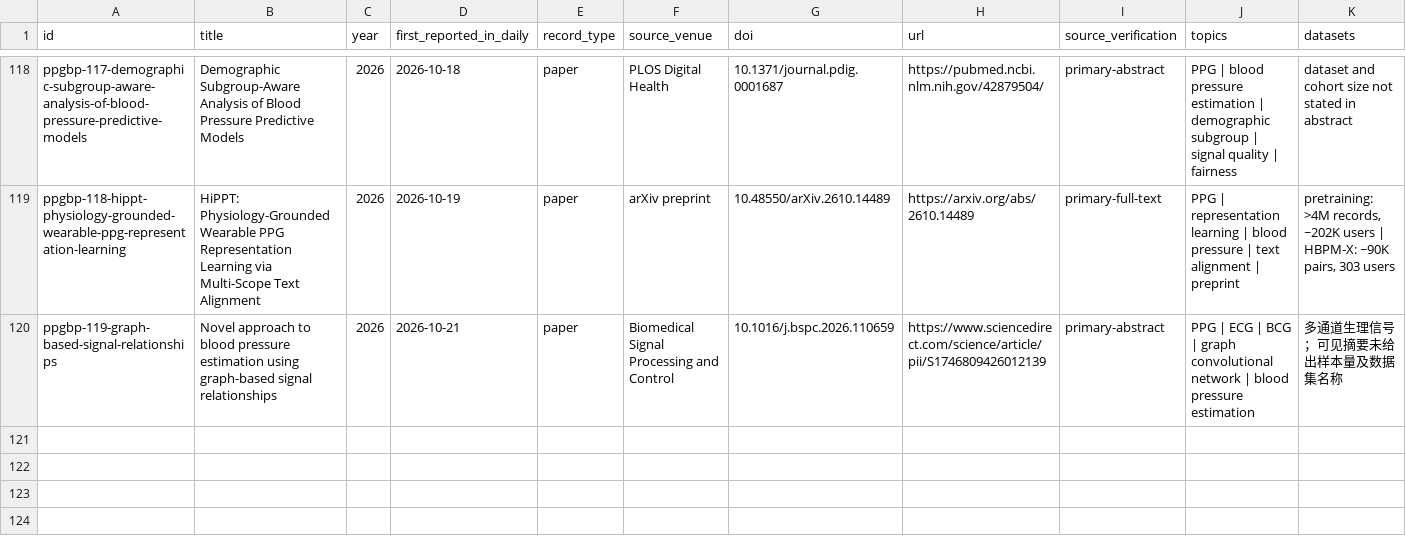
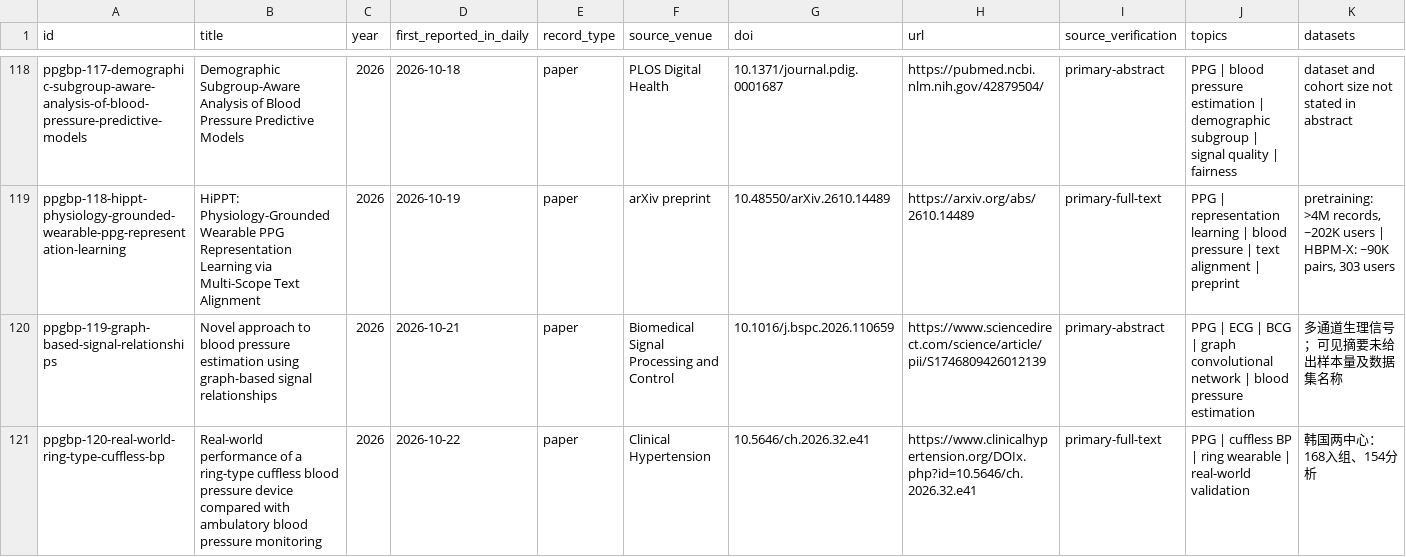
Before and after one commit to zaczdw/PPG-BP-Research-Tracker, a CSV file: data/papers.csv, drawn as a sheet; only a part is shown, gaps mark what is left out; rows hold the shown columns only; the diff names each change by its address in the sheet, - before the commit and + after, or states it on an @@ line.

```diff
--- a/data/papers.csv
+++ b/data/papers.csv
+row 121: ppgbp-120-real-world-ring-type-cuffless-bp | Real-world performance of a ring-type cuffless blood pressure device compared with ambulatory blood pressure monitoring | 2026 | 2026-10-22 | paper | Clinical Hypertension | 10.5646/ch.2026.32.e41 | https://www.clinicalhypertension.org/DOIx.php?id=10.5646/ch.2026.32.e41 | primary-full-text | PPG | cuffless BP | ring wearable | real-world validation | 韩国两中心：168入组、154分析
```
Also changed, not shown: public/data/papers.csv, site/data/papers.csv, 8 other files.
